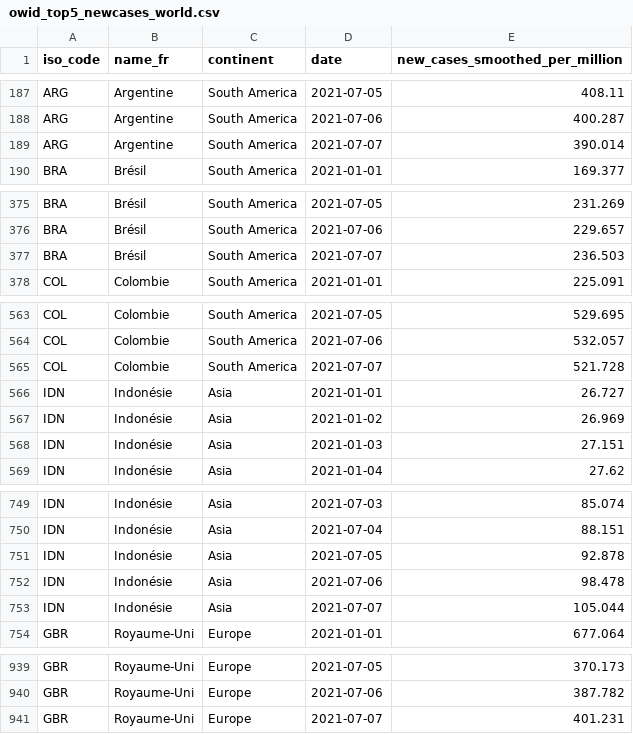
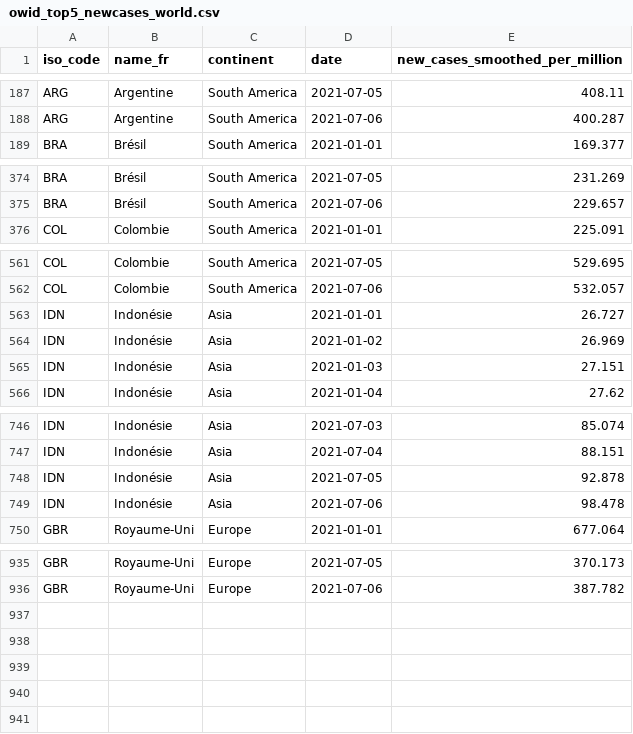
Before and after one commit to mthlht/covid-dashboard, a CSV file: data/owid_top5_newcases_world.csv, drawn as a sheet; only a part is shown, gaps mark what is left out.

```diff
--- a/data/owid_top5_newcases_world.csv
+++ b/data/owid_top5_newcases_world.csv
@@ -188,3 +188,2 @@ ARG,Argentine,South America,2021-07-05,408.11
 ARG,Argentine,South America,2021-07-06,400.287
-ARG,Argentine,South America,2021-07-07,390.014
 BRA,Brésil,South America,2021-01-01,169.377
@@ -376,3 +375,2 @@ BRA,Brésil,South America,2021-07-05,231.269
 BRA,Brésil,South America,2021-07-06,229.657
-BRA,Brésil,South America,2021-07-07,236.503
 COL,Colombie,South America,2021-01-01,225.091
@@ -564,3 +562,2 @@ COL,Colombie,South America,2021-07-05,529.695
 COL,Colombie,South America,2021-07-06,532.057
-COL,Colombie,South America,2021-07-07,521.728
 IDN,Indonésie,Asia,2021-01-01,26.727
@@ -752,3 +749,2 @@ IDN,Indonésie,Asia,2021-07-05,92.878
 IDN,Indonésie,Asia,2021-07-06,98.478
-IDN,Indonésie,Asia,2021-07-07,105.044
 GBR,Royaume-Uni,Europe,2021-01-01,677.064
@@ -940,2 +936 @@ GBR,Royaume-Uni,Europe,2021-07-05,370.173
 GBR,Royaume-Uni,Europe,2021-07-06,387.782
-GBR,Royaume-Uni,Europe,2021-07-07,401.231
```
Also changed, not shown: data/owid_incid.csv, data/owid_incid_evol.csv, 25 other files.
